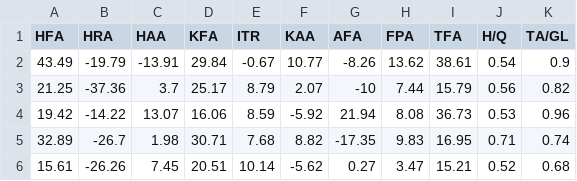
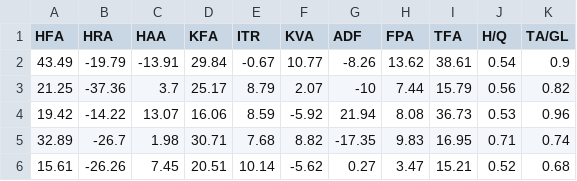
Before and after one commit to fangminting6-cmd/new, a CSV file: X_test.csv, drawn as a sheet; only a part is shown.

```diff
--- a/X_test.csv
+++ b/X_test.csv
@@ -1,2 +1,2 @@
-HFA,HRA,HAA,KFA,ITR,KAA,AFA,FPA,TFA,H/Q,TA/GL
+HFA,HRA,HAA,KFA,ITR,KVA,ADF,FPA,TFA,H/Q,TA/GL
 43.49,-19.79,-13.91,29.84,-0.67,10.77,-8.26,13.62,38.61,0.54,0.9
```
Also changed, not shown: 1 other file.
